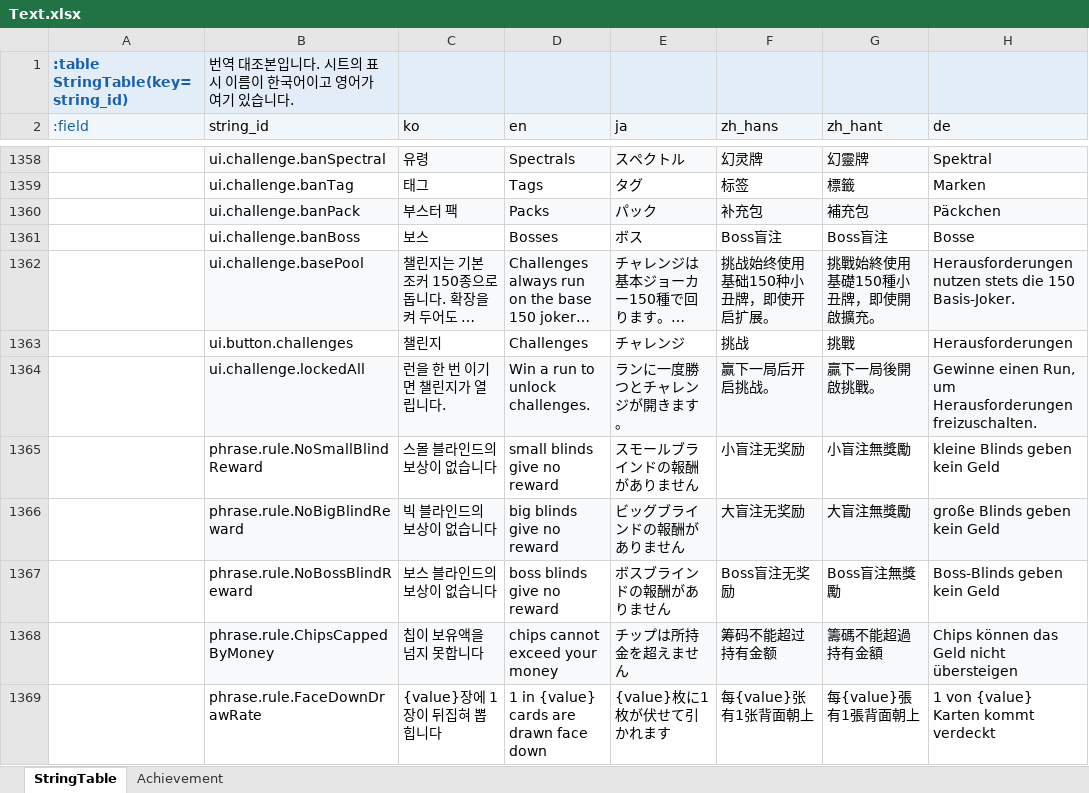
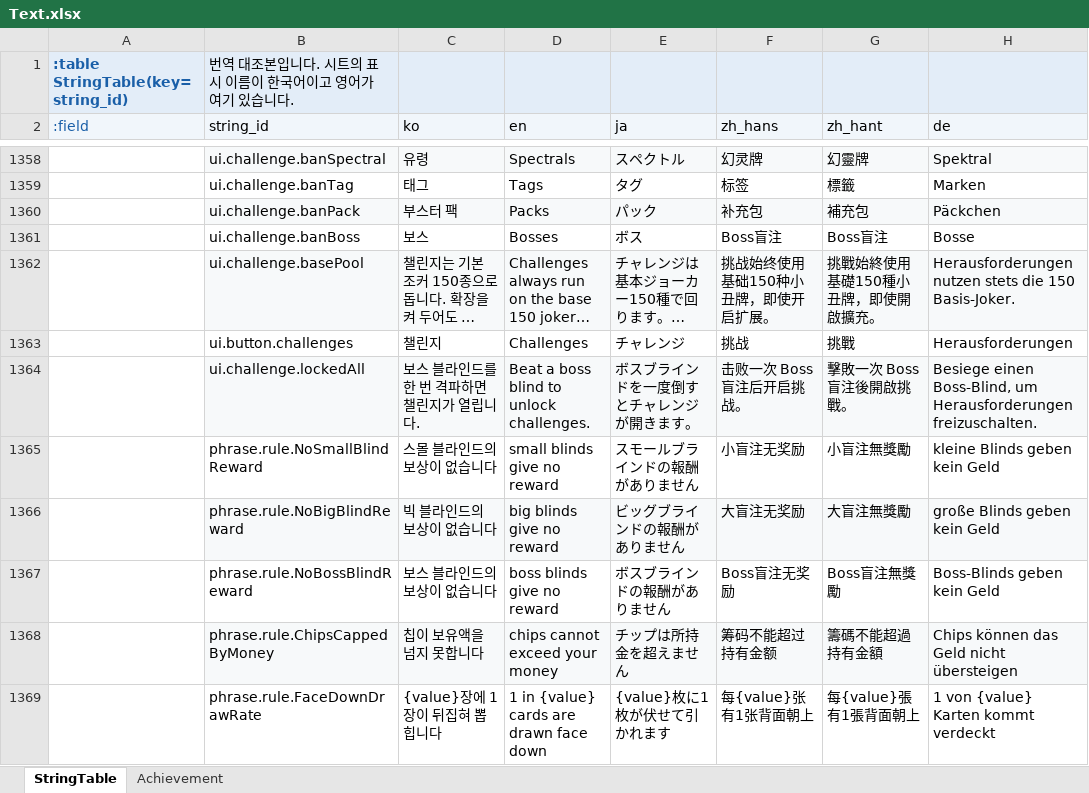
Before and after one commit to maxidea1024/tabbit, an Excel workbook: samples/clover/design-data/xlsx/Text.xlsx, sheet StringTable, drawn as a sheet; only a part is shown, gaps mark what is left out; long unchanged cells end in …; values as stored, in another font and other column widths than the file's, no borders; the diff names each change by its address in the sheet, - before the commit and + after, or states it on an @@ line.

Commit message:
fix: clover 손가락으로 굴리기 · 진열 중의 쪽지 · 챌린지가 열리는 자리
**옵션 판이 바퀴만 받고 있었습니다.** 손가락으로는 이 판의 아래쪽 — 겉면 여덟과 카드
17벌 — 에 닿을 길이 없었습니다. 끌기를 더하고, 관성과 되돌아옴을 `ui/scroll.ts` 의
`Fling` 하나로 모아 목록 통과 같은 손끝을 씁니다(순위표 둘 · 인사이트 · 옵션).
끝을 넘겨 끌면 덜 따라오고 놓으면 되돌아옵니다.

**끌고 와서 손을 뗀 자리의 단추가 눌리고 있었습니다.** 목록은 줄로 가득하고 그 줄이
단추이므로, 누른 자리에서 12픽셀 넘게 움직인 것은 누른 것으로 보지 않습니다.

**진열이 도는 동안 빈 칸이 설명을 띄우고 있었습니다.** 알파가 0이어도 눌리는 자리는
그대로 있습니다 — 다 선 물건에만 쪽지가 뜹니다. `eventMode` 로 막지 않은 이유는
세울 것 목록을 `refresh` 가 비우기 때문입니다(되돌릴 자리를 잃습니다).

그 밖에 — 블라인드 고르기의 칸 셋이 170픽셀 아래에서 올라오고, 상점이 물러난 뒤에
올라옵니다(그 전에는 상점 뒤에서 올라와 아무도 보지 못했습니다). 조커의 값은 판의
가운데보다 조금 위에 뜁니다. 패배 판도 아래에서 올라옵니다. **챌린지는 보스를 한 번
격파하면 열립니다** — 안테 8을 넘기는 것이 조건이라 대개 열리지 않은 채로 남았습니다.

```diff
--- a/samples/clover/design-data/xlsx/Text.xlsx (sheet StringTable)
+++ b/samples/clover/design-data/xlsx/Text.xlsx (sheet StringTable)
-C1364 (ko): 런을 한 번 이기면 챌린지가 열립니다.
+C1364 (ko): 보스 블라인드를 한 번 격파하면 챌린지가 열립니다.
-D1364 (en): Win a run to unlock challenges.
+D1364 (en): Beat a boss blind to unlock challenges.
-E1364 (ja): ランに一度勝つとチャレンジが開きます。
+E1364 (ja): ボスブラインドを一度倒すとチャレンジが開きます。
-F1364 (zh_hans): 赢下一局后开启挑战。
+F1364 (zh_hans): 击败一次 Boss 盲注后开启挑战。
-G1364 (zh_hant): 贏下一局後開啟挑戰。
+G1364 (zh_hant): 擊敗一次 Boss 盲注後開啟挑戰。
-H1364 (de): Gewinne einen Run, um Herausforderungen…
+H1364 (de): Besiege einen Boss-Blind, um Herausforderungen…
```
Also changed, not shown: 21 other files.
